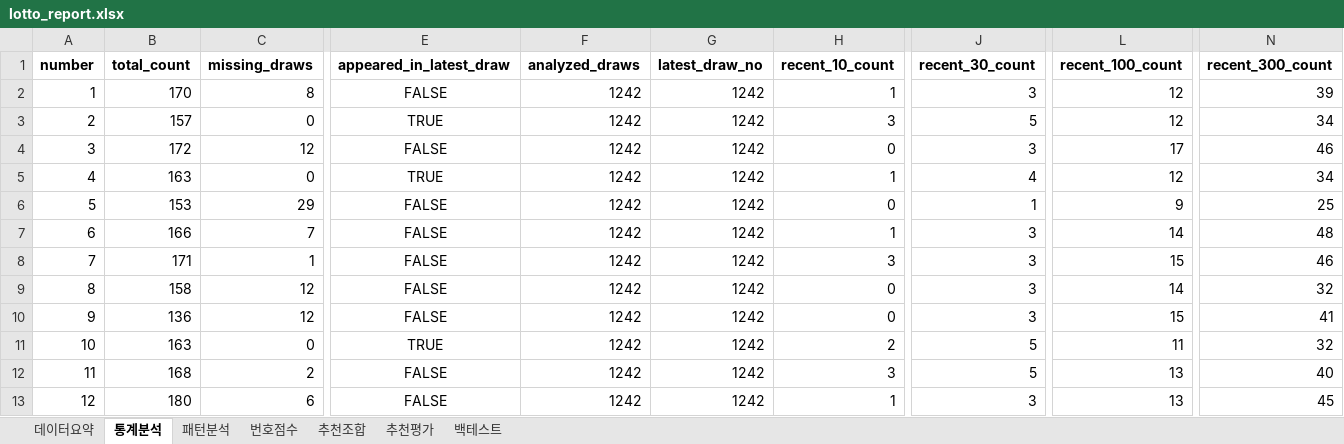
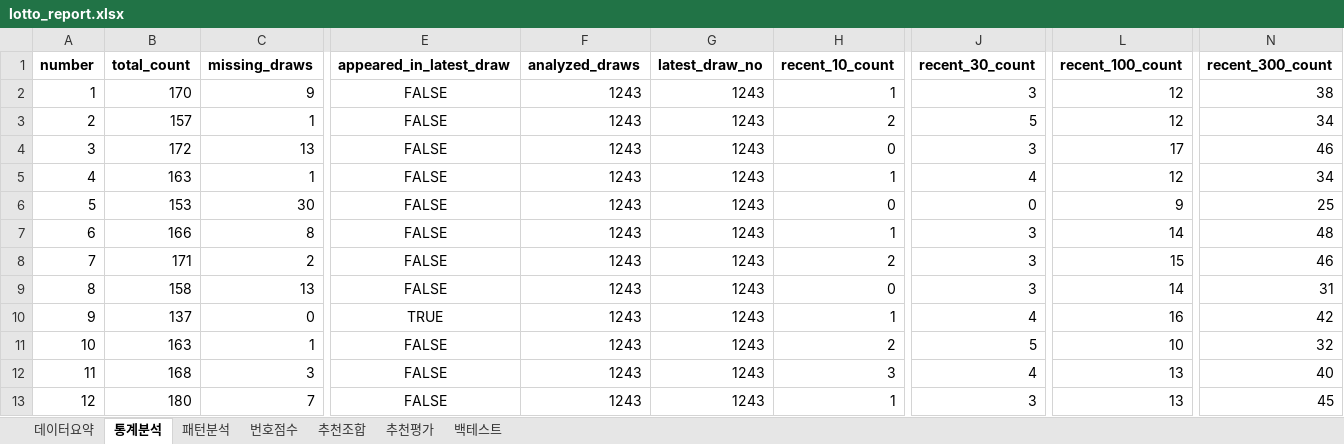
Before and after one commit to chltjtn-create/lotto-analyzer, an Excel workbook: lotto_report.xlsx, sheet 통계분석, drawn as a sheet; only a part is shown, gaps mark what is left out; values as stored, in another font and other column widths than the file's, no borders; the diff covers the shown part only; the diff names each change by its address in the sheet, - before the commit and + after, or states it on an @@ line.

```diff
--- a/lotto_report.xlsx (sheet 통계분석)
+++ b/lotto_report.xlsx (sheet 통계분석)
-C2 (missing_draws): 8
+C2 (missing_draws): 9
-F2:F13 (analyzed_draws): 1242
+F2:F13 (analyzed_draws): 1243
-G2:G13 (latest_draw_no): 1242
+G2:G13 (latest_draw_no): 1243
-N2 (recent_300_count): 39
+N2 (recent_300_count): 38
-C3 (missing_draws): 0
+C3 (missing_draws): 1
-E3 (appeared_in_latest_draw): TRUE
+E3 (appeared_in_latest_draw): FALSE
-H3 (recent_10_count): 3
+H3 (recent_10_count): 2
-C4 (missing_draws): 12
+C4 (missing_draws): 13
-C5 (missing_draws): 0
+C5 (missing_draws): 1
-E5 (appeared_in_latest_draw): TRUE
+E5 (appeared_in_latest_draw): FALSE
-C6 (missing_draws): 29
+C6 (missing_draws): 30
-J6 (recent_30_count): 1
+J6 (recent_30_count): 0
-C7 (missing_draws): 7
+C7 (missing_draws): 8
-C8 (missing_draws): 1
+C8 (missing_draws): 2
-H8 (recent_10_count): 3
+H8 (recent_10_count): 2
-C9 (missing_draws): 12
+C9 (missing_draws): 13
-N9 (recent_300_count): 32
+N9 (recent_300_count): 31
-B10 (total_count): 136
+B10 (total_count): 137
-C10 (missing_draws): 12
+C10 (missing_draws): 0
-E10 (appeared_in_latest_draw): FALSE
+E10 (appeared_in_latest_draw): TRUE
-H10 (recent_10_count): 0
+H10 (recent_10_count): 1
-J10 (recent_30_count): 3
+J10 (recent_30_count): 4
-L10 (recent_100_count): 15
+L10 (recent_100_count): 16
-N10 (recent_300_count): 41
+N10 (recent_300_count): 42
-C11 (missing_draws): 0
+C11 (missing_draws): 1
-E11 (appeared_in_latest_draw): TRUE
+E11 (appeared_in_latest_draw): FALSE
-L11 (recent_100_count): 11
+L11 (recent_100_count): 10
-C12 (missing_draws): 2
+C12 (missing_draws): 3
-J12 (recent_30_count): 5
+J12 (recent_30_count): 4
-C13 (missing_draws): 6
+C13 (missing_draws): 7
```
Also changed, not shown: 151 edited cells elsewhere in this sheet, sheet 번호점수, sheet 추천조합, sheet 추천평가, sheet 패턴분석, sheet 데이터요약, 7 other files.
